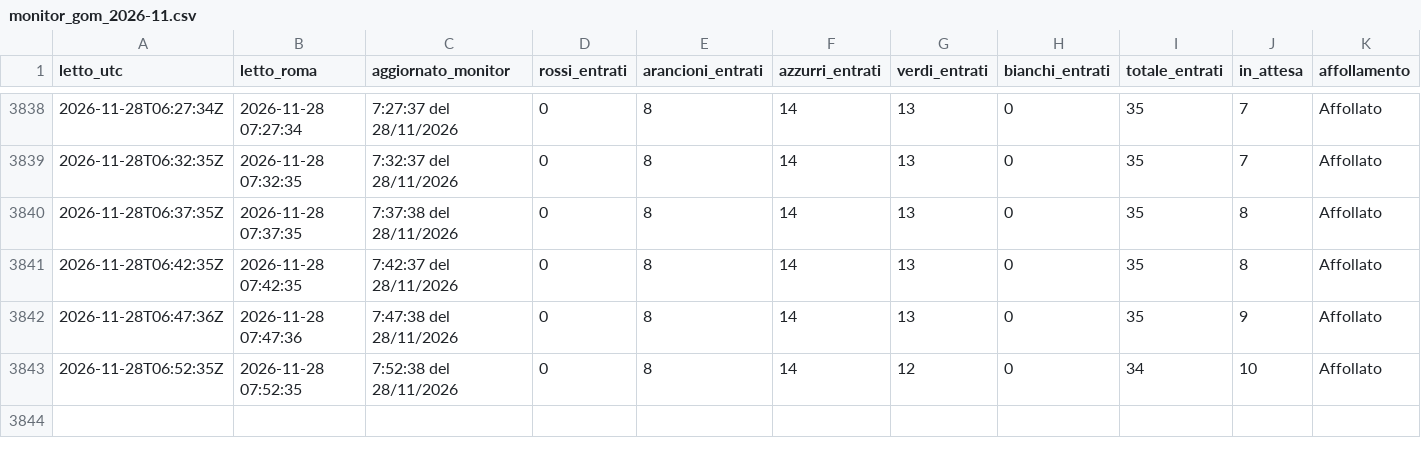
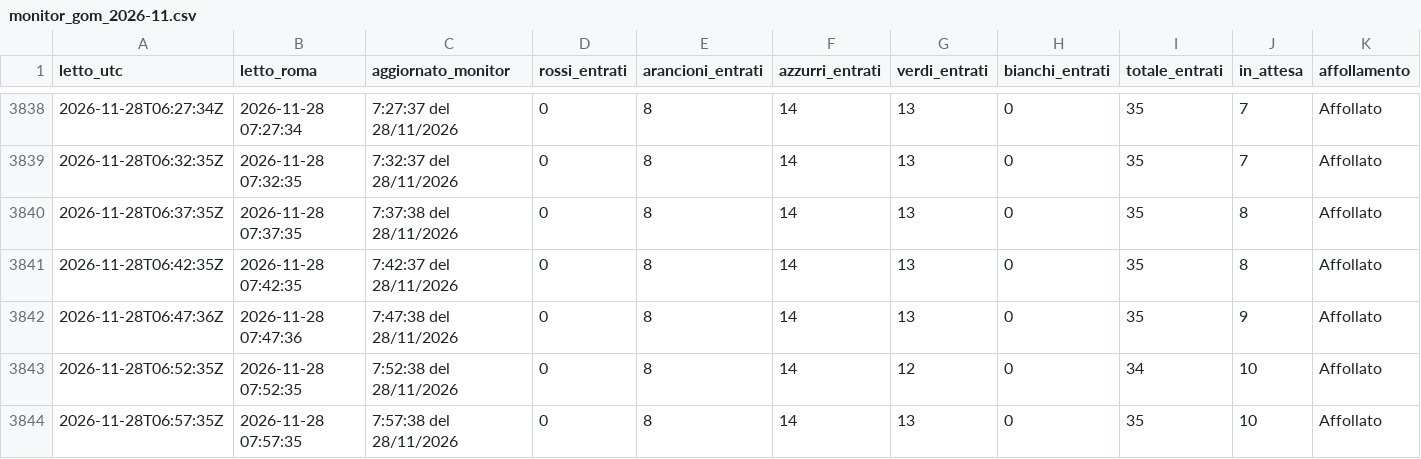
Before and after one commit to denisediprima69/insala-monitor, a CSV file: data/monitor_gom_2026-11.csv, drawn as a sheet; only a part is shown, gaps mark what is left out; rows hold the shown columns only; the diff names each change by its address in the sheet, - before the commit and + after, or states it on an @@ line.

Commit message:
Monitor 2026-11-28 07:57

```diff
--- a/data/monitor_gom_2026-11.csv
+++ b/data/monitor_gom_2026-11.csv
+row 3844: 2026-11-28T06:57:35Z | 2026-11-28 07:57:35 | 7:57:38 del 28/11/2026 | 0 | 8 | 14 | 13 | 0 | 35 | 10 | Affollato
```
Also changed, not shown: 1 other file.
